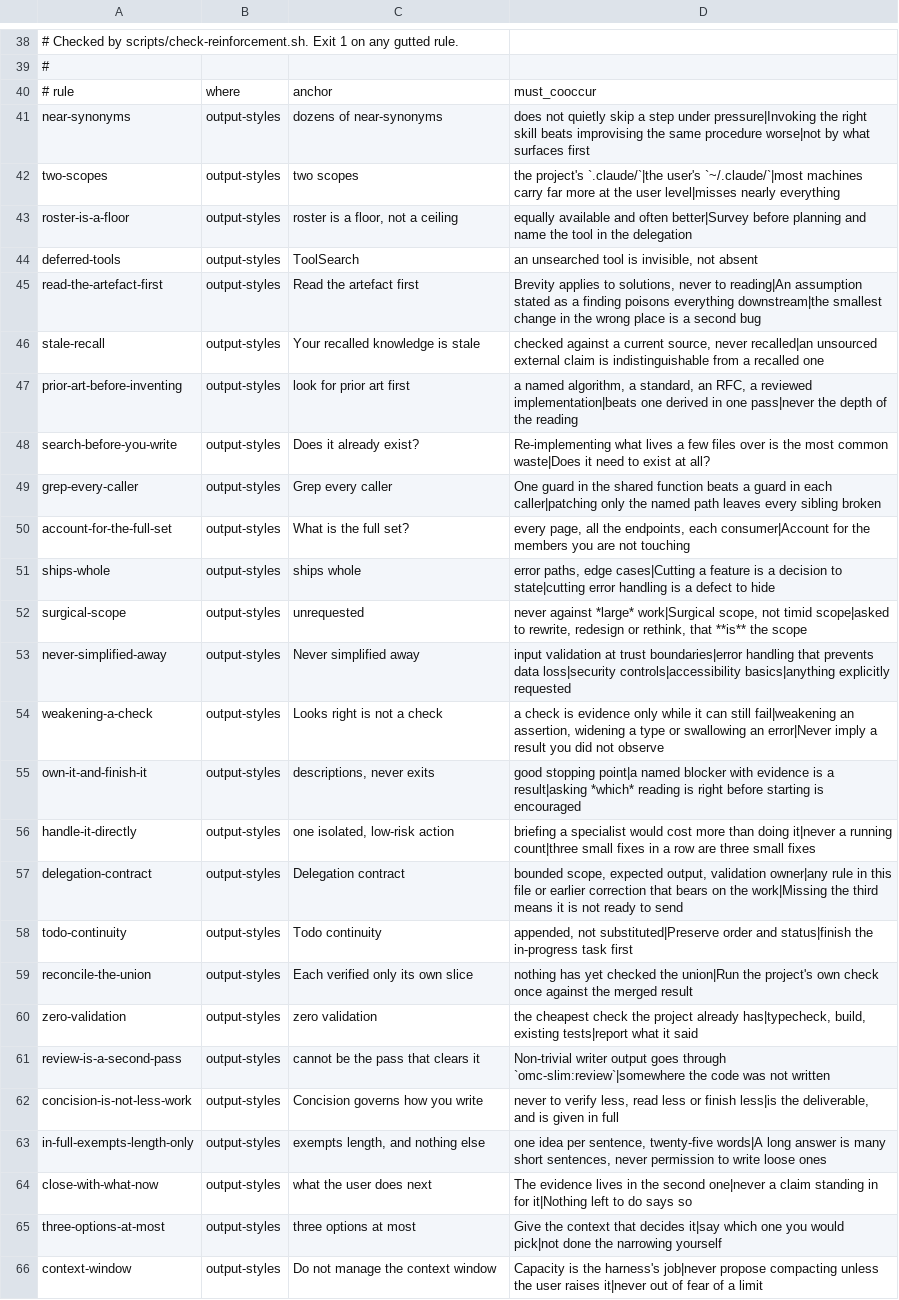
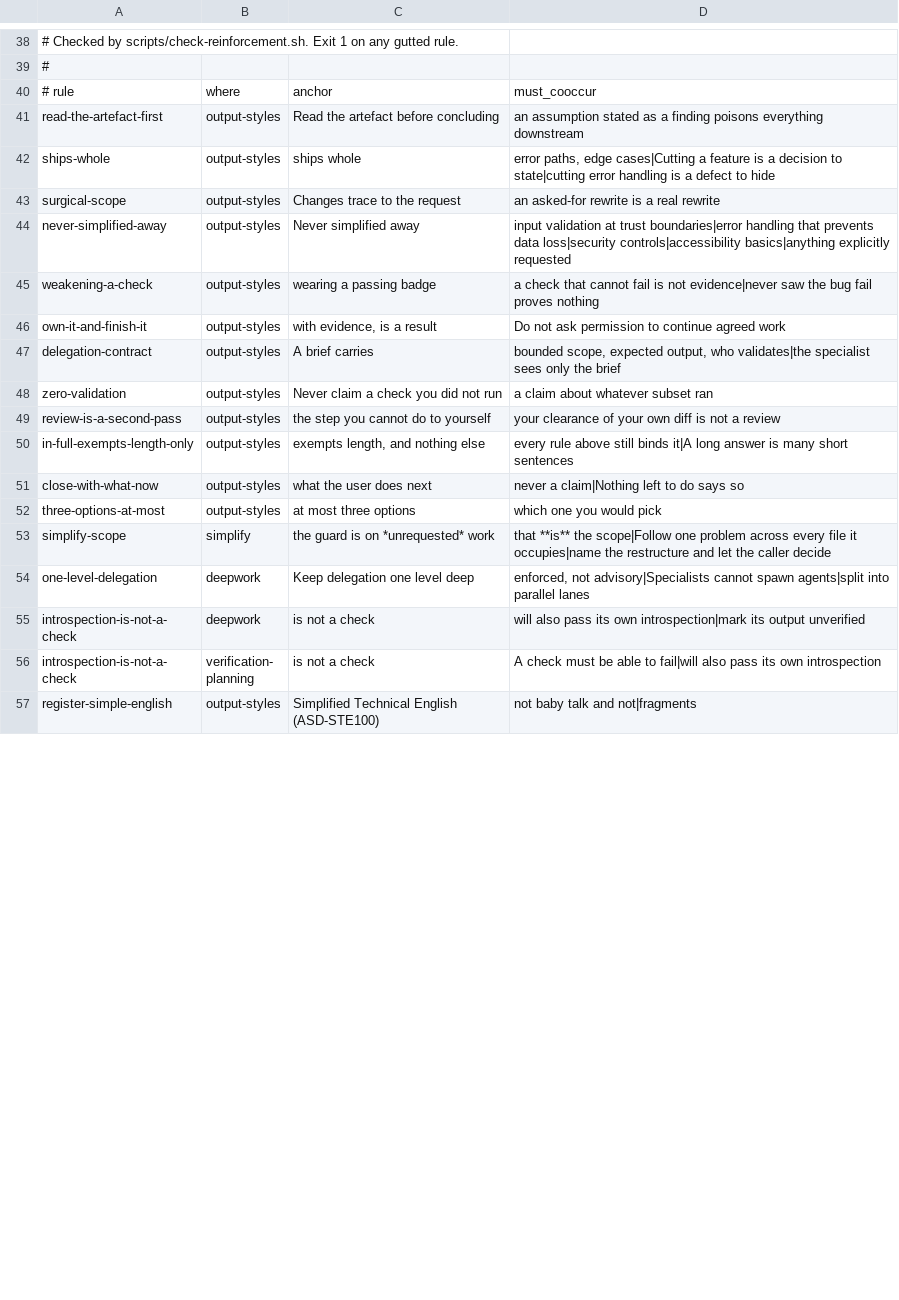
Before and after one commit to mdrubelamin2/omc-slim, a TSV file: REINFORCEMENT.tsv, drawn as a sheet; only a part is shown, gaps mark what is left out; the shorter side is filled out with more unchanged rows; the diff covers the shown part only.

```diff
--- a/REINFORCEMENT.tsv
+++ b/REINFORCEMENT.tsv
@@ -40,27 +40,13 @@
 # rule	where	anchor	must_cooccur
-near-synonyms	output-styles	dozens of near-synonyms	does not quietly skip a step under pressure|Invoking the right skill beats improvising the same procedure worse|not by what surfaces first
-two-scopes	output-styles	two scopes	the project's `.claude/`|the user's `~/.claude/`|most machines carry far more at the user level|misses nearly everything
-roster-is-a-floor	output-styles	roster is a floor, not a ceiling	equally available and often better|Survey before planning and name the tool in the delegation
-deferred-tools	output-styles	ToolSearch	an unsearched tool is invisible, not absent
-read-the-artefact-first	output-styles	Read the artefact first	Brevity applies to solutions, never to reading|An assumption stated as a finding poisons everything downstream|the smallest change in the wrong place is a second bug
-stale-recall	output-styles	Your recalled knowledge is stale	checked against a current source, never recalled|an unsourced external claim is indistinguishable from a recalled one
-prior-art-before-inventing	output-styles	look for prior art first	a named algorithm, a standard, an RFC, a reviewed implementation|beats one derived in one pass|never the depth of the reading
-search-before-you-write	output-styles	Does it already exist?	Re-implementing what lives a few files over is the most common waste|Does it need to exist at all?
-grep-every-caller	output-styles	Grep every caller	One guard in the shared function beats a guard in each caller|patching only the named path leaves every sibling broken
-account-for-the-full-set	output-styles	What is the full set?	every page, all the endpoints, each consumer|Account for the members you are not touching
+read-the-artefact-first	output-styles	Read the artefact before concluding	an assumption stated as a finding poisons everything downstream
 ships-whole	output-styles	ships whole	error paths, edge cases|Cutting a feature is a decision to state|cutting error handling is a defect to hide
-surgical-scope	output-styles	unrequested	never against *large* work|Surgical scope, not timid scope|asked to rewrite, redesign or rethink, that **is** the scope
+surgical-scope	output-styles	Changes trace to the request	an asked-for rewrite is a real rewrite
 never-simplified-away	output-styles	Never simplified away	input validation at trust boundaries|error handling that prevents data loss|security controls|accessibility basics|anything explicitly requested
-weakening-a-check	output-styles	"Looks right" is not a check	a check is evidence only while it can still fail|weakening an assertion, widening a type or swallowing an error|Never imply a result you did not observe
-own-it-and-finish-it	output-styles	descriptions, never exits	good stopping point|a named blocker with evidence is a result|asking *which* reading is right before starting is encouraged
-handle-it-directly	output-styles	one isolated, low-risk action	briefing a specialist would cost more than doing it|never a running count|three small fixes in a row are three small fixes
-delegation-contract	output-styles	Delegation contract	bounded scope, expected output, validation owner|any rule in this file or earlier correction that bears on the work|Missing the third means it is not ready to send
-todo-continuity	output-styles	Todo continuity	appended, not substituted|Preserve order and status|finish the in-progress task first
-reconcile-the-union	output-styles	Each verified only its own slice	nothing has yet checked the union|Run the project's own check once against the merged result
-zero-validation	output-styles	zero validation	the cheapest check the project already has|typecheck, build, existing tests|report what it said
-review-is-a-second-pass	output-styles	cannot be the pass that clears it	Non-trivial writer output goes through `omc-slim:review`|somewhere the code was not written
-concision-is-not-less-work	output-styles	Concision governs how you write	never to verify less, read less or finish less|is the deliverable, and is given in full
-in-full-exempts-length-only	output-styles	exempts length, and nothing else	one idea per sentence, twenty-five words|A long answer is many short sentences, never permission to write loose ones
-close-with-what-now	output-styles	what the user does next	The evidence lives in the second one|never a claim standing in for it|Nothing left to do says so
-three-options-at-most	output-styles	three options at most	Give the context that decides it|say which one you would pick|not done the narrowing yourself
-context-window	output-styles	Do not manage the context window	Capacity is the harness's job|never propose compacting unless the user raises it|never out of fear of a limit
+weakening-a-check	output-styles	wearing a passing badge	a check that cannot fail is not evidence|never saw the bug fail proves nothing
+own-it-and-finish-it	output-styles	with evidence, is a result	Do not ask permission to continue agreed work
+delegation-contract	output-styles	A brief carries	bounded scope, expected output, who validates|the specialist sees only the brief
+zero-validation	output-styles	Never claim a check you did not run	a claim about whatever subset ran
+review-is-a-second-pass	output-styles	the step you cannot do to yourself	your clearance of your own diff is not a review
+in-full-exempts-length-only	output-styles	exempts length, and nothing else	every rule above still binds it|A long answer is many short sentences
+close-with-what-now	output-styles	what the user does next	never a claim|Nothing left to do says so
+three-options-at-most	output-styles	at most three options	which one you would pick
```
Also changed, not shown: 4 added rows, 22 removed rows, 4 moved rows and 2 edited cells elsewhere in this file, COVERAGE.tsv, 29 other files.
